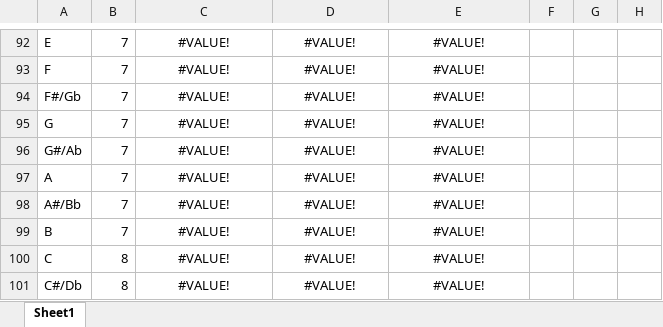
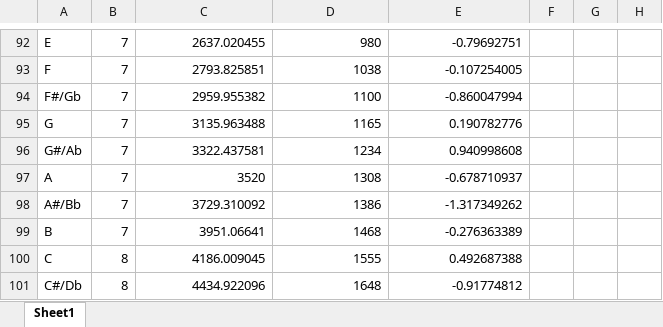
Before and after one commit to alfredobaganha/SimpleTuner, an Excel workbook: excel/tuner.xlsx, sheet Sheet1, drawn as a sheet; only a part is shown, gaps mark what is left out; values as stored, in another font and other column widths than the file's, no borders; conditional formats not drawn; the diff covers the shown part only; the diff names each change by its address in the sheet, - before the commit and + after, or states it on an @@ line.

```diff
--- a/excel/tuner.xlsx (sheet Sheet1)
+++ b/excel/tuner.xlsx (sheet Sheet1)
-C92:E101 alignment: center
+C92:E101 alignment: right
-C92: #VALUE!
+C92: 2637.020455
-D92: #VALUE!
+D92: 980
-E92: #VALUE!
+E92: -0.79692751
-C93: #VALUE!
+C93: 2793.825851
-D93: #VALUE!
+D93: 1038
-E93: #VALUE!
+E93: -0.107254005
-C94: #VALUE!
+C94: 2959.955382
-D94: #VALUE!
+D94: 1100
-E94: #VALUE!
+E94: -0.860047994
-C95: #VALUE!
+C95: 3135.963488
-D95: #VALUE!
+D95: 1165
-E95: #VALUE!
+E95: 0.190782776
-C96: #VALUE!
+C96: 3322.437581
-D96: #VALUE!
+D96: 1234
-E96: #VALUE!
+E96: 0.940998608
-C97: #VALUE!
+C97: 3520
-D97: #VALUE!
+D97: 1308
-E97: #VALUE!
+E97: -0.678710937
-C98: #VALUE!
+C98: 3729.310092
-D98: #VALUE!
+D98: 1386
-E98: #VALUE!
+E98: -1.317349262
-C99: #VALUE!
+C99: 3951.06641
-D99: #VALUE!
+D99: 1468
-E99: #VALUE!
+E99: -0.276363389
-C100: #VALUE!
+C100: 4186.009045
-D100: #VALUE!
+D100: 1555
-E100: #VALUE!
+E100: 0.492687388
-C101: #VALUE!
+C101: 4434.922096
-D101: #VALUE!
+D101: 1648
-E101: #VALUE!
+E101: -0.91774812
```
Also changed, not shown: 94 edited cells and cell formats elsewhere in this sheet, 1 other file.
